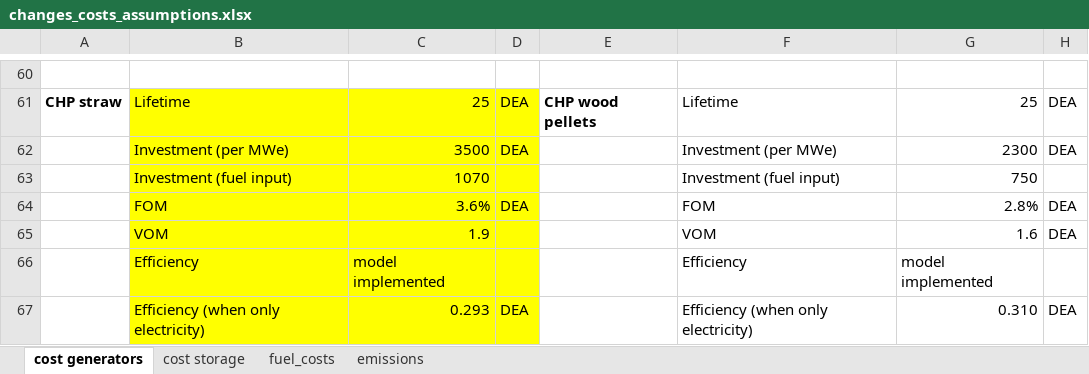
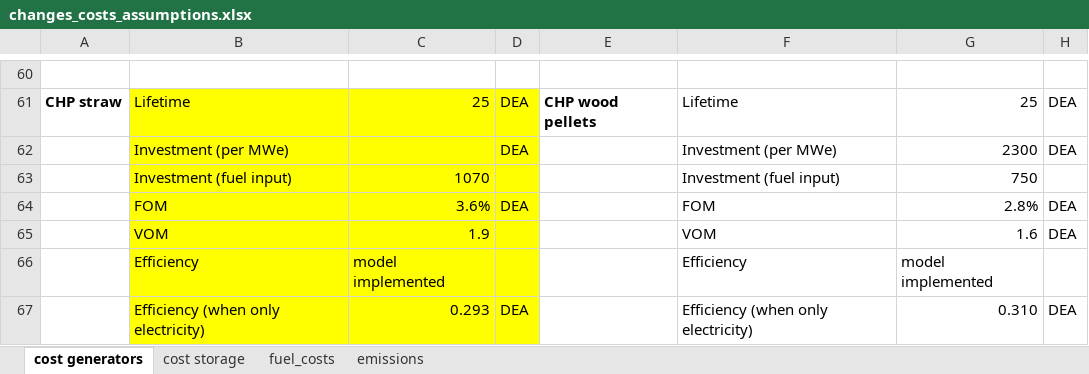
Before and after one commit to martavp/pypsa-eur-sec-30-path, an Excel workbook: paper_graphics/data/changes_costs_assumptions.xlsx, sheet cost generators, drawn as a sheet; only a part is shown, gaps mark what is left out; values as stored, in another font and other column widths than the file's, no borders; charts and pictures not drawn; the diff names each change by its address in the sheet, - before the commit and + after, or states it on an @@ line.

Commit message:
small changes in tables

```diff
--- a/paper_graphics/data/changes_costs_assumptions.xlsx (sheet cost generators)
+++ b/paper_graphics/data/changes_costs_assumptions.xlsx (sheet cost generators)
-C62: 3500
+C62: (empty)
```
Also changed, not shown: sheet emissions, charts or pictures, 13 other files.
